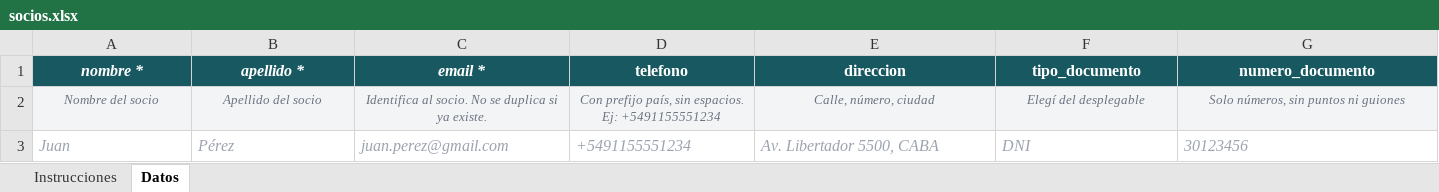
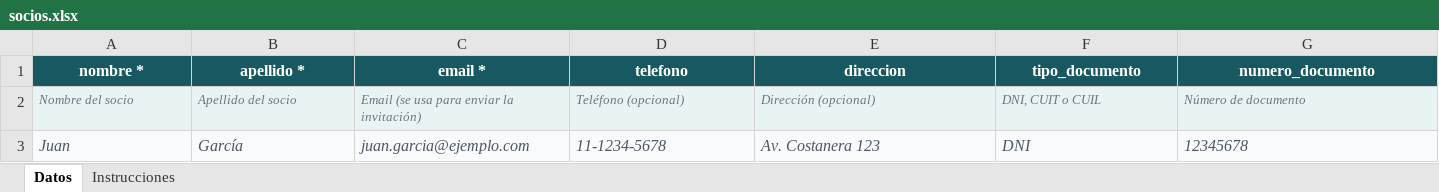
Before and after one commit to Nauticapp2026/nautica-app, an Excel workbook: public/templates/socios.xlsx, sheet Datos, drawn as a sheet; only a part is shown; values as stored, in another font and other column widths than the file's, no borders; the diff covers the shown part only; the diff names each change by its address in the sheet, - before the commit and + after, or states it on an @@ line.

```diff
--- a/public/templates/socios.xlsx (sheet Datos)
+++ b/public/templates/socios.xlsx (sheet Datos)
@@ sheet tab order changed: Datos | Instrucciones @@
-A1:C1 italic: on
+A1:C1 italic: off
-A2:G2 alignment: center
+A2:G2 alignment: left
-C2 (email *): Identifica al socio. No se duplica si ya existe.
+C2 (email *): Email (se usa para enviar la invitación)
-D2 (telefono): Con prefijo país, sin espacios. Ej: +5491155551234
+D2 (telefono): Teléfono (opcional)
-E2 (direccion): Calle, número, ciudad
+E2 (direccion): Dirección (opcional)
-F2 (tipo_documento): Elegí del desplegable
+F2 (tipo_documento): DNI, CUIT o CUIL
-G2 (numero_documento): Solo números, sin puntos ni guiones
+G2 (numero_documento): Número de documento
@@ A3:G3 fill: none → #F9FAFB, text colour: #9CA3AF → #4B5563 @@
-B3 (apellido *): Pérez
+B3 (apellido *): García
-C3 (email *): juan.perez@gmail.com
+C3 (email *): juan.garcia@ejemplo.com
-D3 (telefono): +5491155551234
+D3 (telefono): 11-1234-5678
-E3 (direccion): Av. Libertador 5500, CABA
+E3 (direccion): Av. Costanera 123
-G3 (numero_documento): 30123456
+G3 (numero_documento): 12345678
```
Also changed, not shown: 2 edited cells and cell formats elsewhere in this sheet, sheet Instrucciones, 10 other files.
